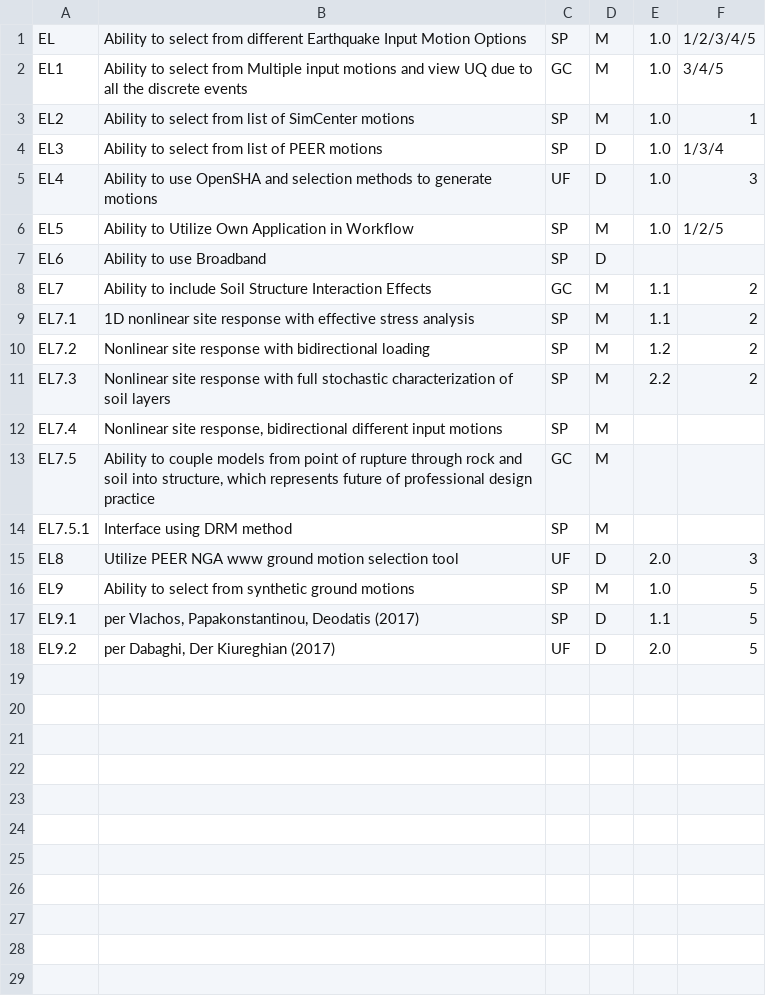
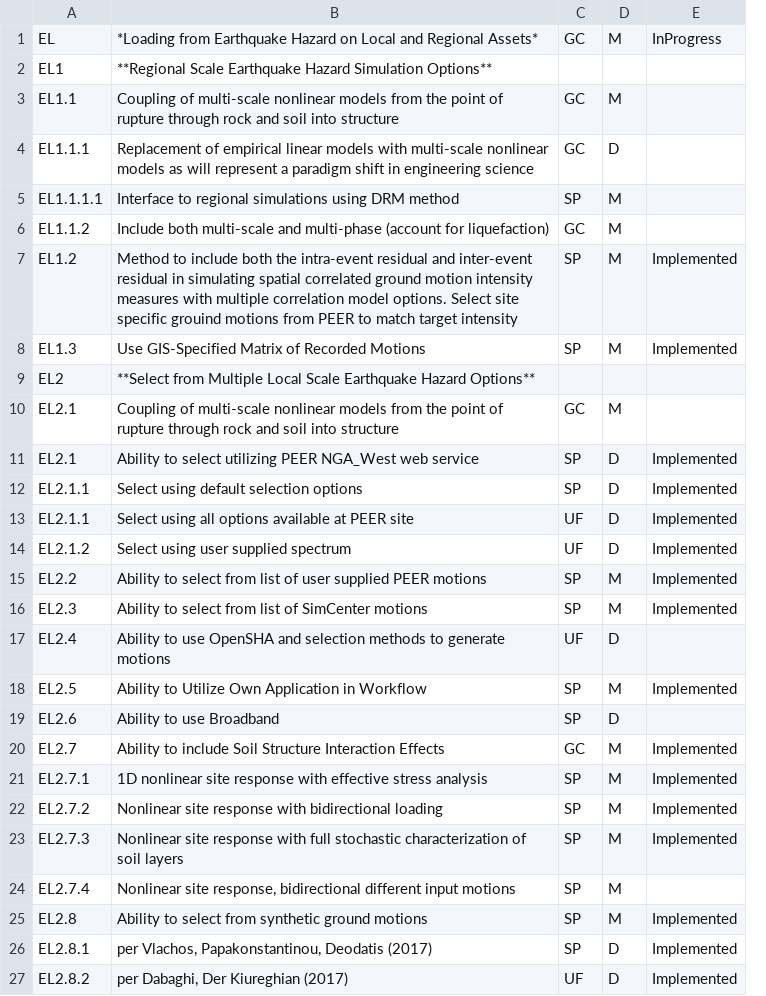
Before and after one commit to NHERI-SimCenter/SimCenterDocumentation, a CSV file: docs/common/requirements/EarthquakeLoading.csv, drawn as a sheet; removed rows and columns are numbered as before the commit, all else as after; the diff names each change by its address in the sheet, - before the commit and + after, or states it on an @@ line.

Commit message:
kz - edit requirements for merging

```diff
--- a/docs/common/requirements/EarthquakeLoading.csv
+++ b/docs/common/requirements/EarthquakeLoading.csv
-column A, rows 1-3: EL | EL1 | EL2; rows 5-12: EL4 | EL5 | EL6 | EL7 | EL7.1 | EL7.2 | EL7.3 | EL7.4; rows 16-18: EL9 | EL9.1 | EL9.2
+column A, row 5: EL1.1.1.1; row 10: EL2.1; rows 16-27: EL2.3 | EL2.4 | EL2.5 | EL2.6 | EL2.7 | EL2.7.1 | EL2.7.2 | EL2.7.3 | EL2.7.4 | EL2.8 | EL2.8.1 | EL2.8.2
-column E, rows 1-3: all 1.0; rows 5-11: 1.0 | 1.0 |  | 1.1 | 1.1 | 1.2 | 2.2; rows 16-18: 1.0 | 1.1 | 2.0
-column F, rows 1-3: 1/2/3/4/5 | 3/4/5 | 1; rows 5-11: 3 | 1/2/5 |  | 2 | 2 | 2 | 2; rows 16-18: all 5
+column E, rows 16-27: Implemented |  | Implemented |  | Implemented | Implemented | Implemented | Implemented |  | Implemented | Implemented | Implemented
+row 1: EL | *Loading from Earthquake Hazard on Local and Regional Assets* | GC | M | InProgress
+row 2: EL1 | **Regional Scale Earthquake Hazard Simulation Options**
+row 3: EL1.1 | Coupling of multi-scale nonlinear models from the point of rupture through rock and soil into structure | GC | M
+row 4: EL1.1.1 | Replacement of empirical linear models with multi-scale nonlinear models as will represent a paradigm shift in engineering science | GC | D
-B5: Ability to select from different Earthquake Input Motion Options
+B5: Interface to regional simulations using DRM method
+row 6: EL1.1.2 | Include both multi-scale and multi-phase (account for liquefaction) | GC | M
+row 7: EL1.2 | Method to include both the intra-event residual and inter-event residual in simulating spatial correlated ground motion intensity measures with multiple correlation model options. Select site specific grouind motions from PEER to match target intensity | SP | M | Implemented
+row 8: EL1.3 | Use GIS-Specified Matrix of Recorded Motions | SP | M | Implemented
+row 9: EL2 | **Select from Multiple Local Scale Earthquake Hazard Options**
-B10: Ability to select from Multiple input motions and view UQ due to all the discrete events
+B10: Coupling of multi-scale nonlinear models from the point of rupture through rock and soil into structure
+row 11: EL2.1 | Ability to select utilizing PEER NGA_West web service | SP | D | Implemented
+row 12: EL2.1.1 | Select using default selection options | SP | D | Implemented
+row 13: EL2.1.1 | Select using all options available at PEER site | UF | D | Implemented
+row 14: EL2.1.2 | Select using user supplied spectrum | UF | D | Implemented
+row 15: EL2.2 | Ability to select from list of user supplied PEER motions | SP | M | Implemented
-row 4: EL3 | Ability to select from list of PEER motions | SP | D | 1.0 | 1/3/4
-row 13: EL7.5 | Ability to couple models from point of rupture through rock and soil into structure, which represents future of professional design practice | GC | M
-row 14: EL7.5.1 | Interface using DRM method | SP | M
-row 15: EL8 | Utilize PEER NGA www ground motion selection tool | UF | D | 2.0 | 3
```
Also changed, not shown: docs/common/requirements/Analysis.csv, docs/common/requirements/CommonUQ.csv, 2 other files.
